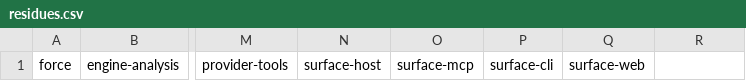
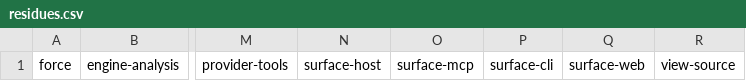
Before and after one commit to mikenrafter/diff-core, a CSV file: residual/residues.csv, drawn as a sheet; only a part is shown, gaps mark what is left out; the diff names each change by its address in the sheet, - before the commit and + after, or states it on an @@ line.

```diff
--- a/residual/residues.csv
+++ b/residual/residues.csv
-R1: (empty)
+R1: view-source
```
Also changed, not shown: residual/components.csv, 1 other file.
